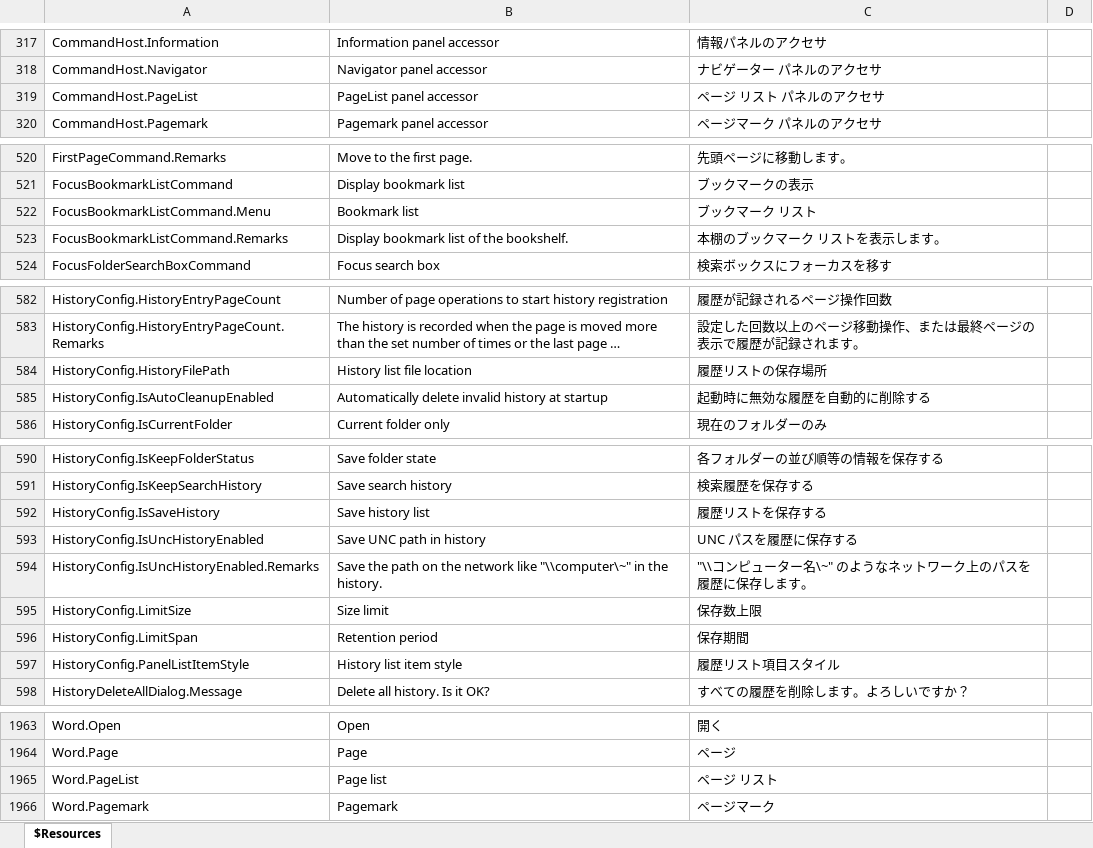
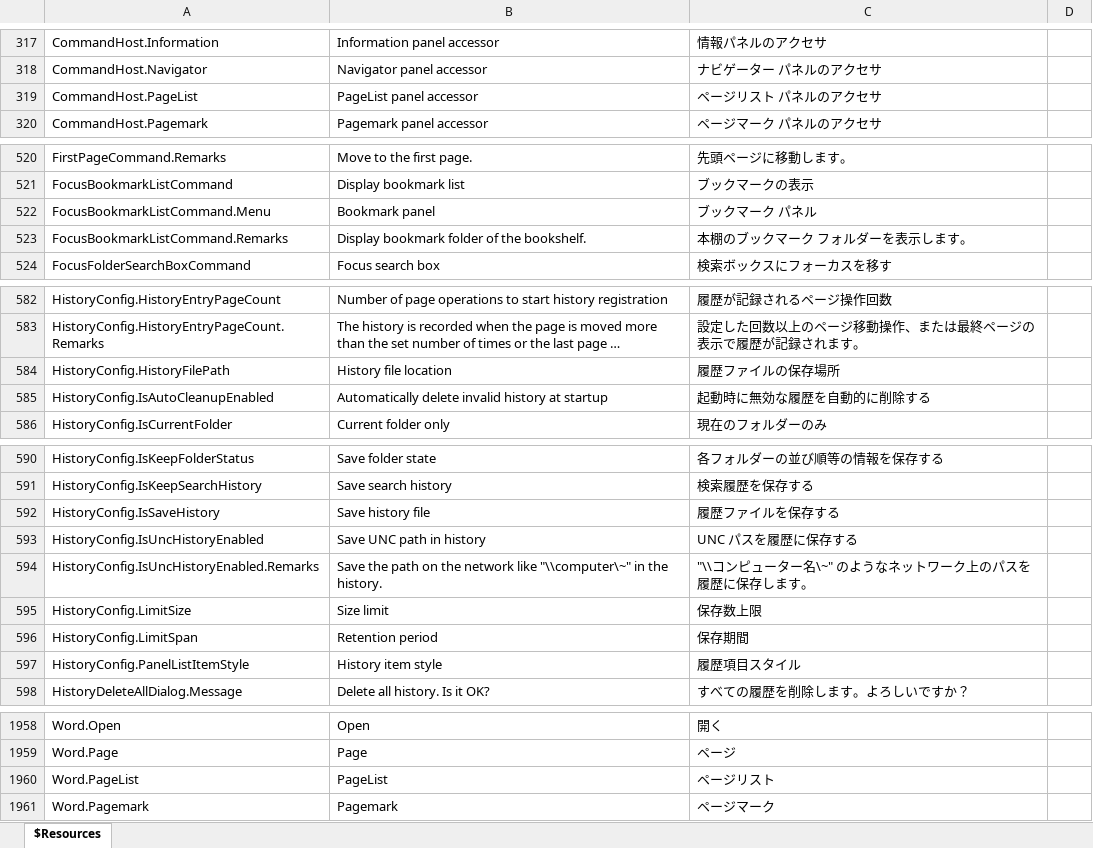
Before and after one commit to karma-sun/neeview, an Excel workbook: Language/Resources.xlsx, sheet $Resources, drawn as a sheet; only a part is shown, gaps mark what is left out; long unchanged cells end in …; values as stored, in another font and other column widths than the file's, no borders; addresses are those after the commit; the diff covers the shown part only; the diff names each change by its address in the sheet, - before the commit and + after, or states it on an @@ line.

```diff
--- a/Language/Resources.xlsx (sheet $Resources)
+++ b/Language/Resources.xlsx (sheet $Resources)
-C319: ページ リスト パネルのアクセサ
+C319: ページリスト パネルのアクセサ
-B522: Bookmark list
+B522: Bookmark panel
-C522: ブックマーク リスト
+C522: ブックマーク パネル
-B523: Display bookmark list of the bookshelf.
+B523: Display bookmark folder of the bookshelf.
-C523: 本棚のブックマーク リストを表示します。
+C523: 本棚のブックマーク フォルダーを表示します。
-B584: History list file location
+B584: History file location
-C584: 履歴リストの保存場所
+C584: 履歴ファイルの保存場所
-B592: Save history list
+B592: Save history file
-C592: 履歴リストを保存する
+C592: 履歴ファイルを保存する
-B597: History list item style
+B597: History item style
-C597: 履歴リスト項目スタイル
+C597: 履歴項目スタイル
-B1960: Page list
+B1960: PageList
-C1960: ページ リスト
+C1960: ページリスト
```
Also changed, not shown: 5 removed rows and 58 edited cells elsewhere in this sheet, 3 other files.
